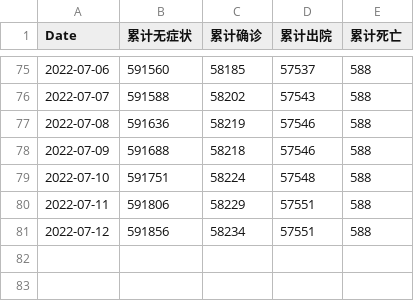
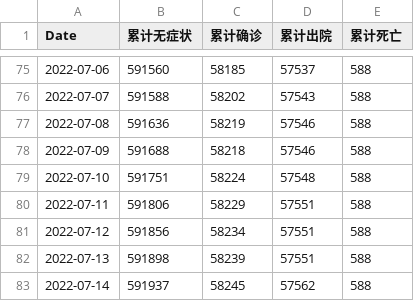
Before and after one commit to Bai-Yu-Lan/SH-COVID19, a CSV file: source/data/CaseInfo/cumulative.csv, drawn as a sheet; only a part is shown, gaps mark what is left out; the diff names each change by its address in the sheet, - before the commit and + after, or states it on an @@ line.

```diff
--- a/source/data/CaseInfo/cumulative.csv
+++ b/source/data/CaseInfo/cumulative.csv
+row 82: 2022-07-13 | 591898 | 58239 | 57551 | 588
+row 83: 2022-07-14 | 591937 | 58245 | 57562 | 588
```
Also changed, not shown: source/data/CaseInfo/Shanghai_region_data_T.csv, source/data/CaseInfo/medical_resource.csv, 1 other file.
